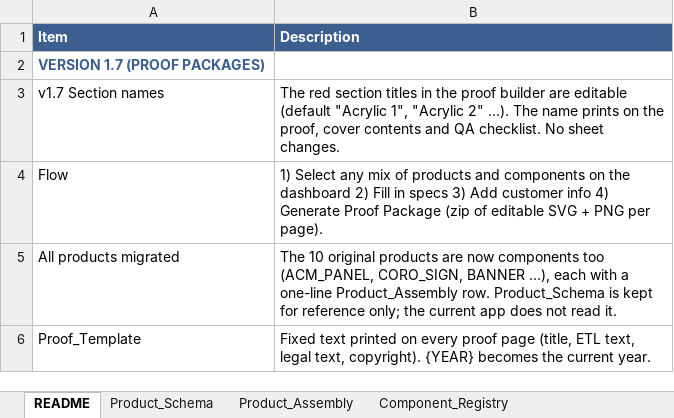
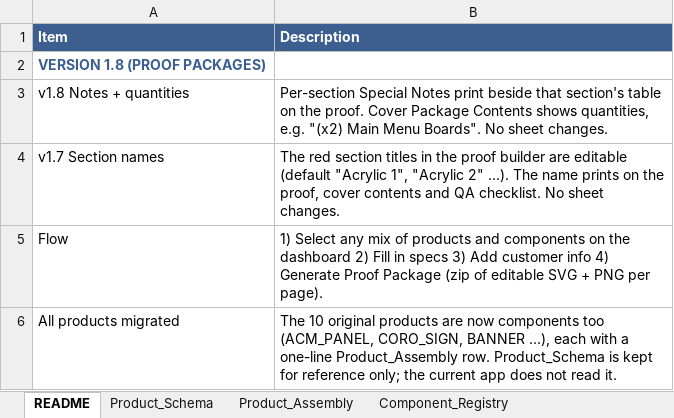
Before and after one commit to The-Sign-Store/Proof-Generation-Tool, an Excel workbook: 1_Google_Sheet/Sign_Proof_Specifications_App_Data.xlsx, sheet README, drawn as a sheet; only a part is shown; the shorter side is filled out with more unchanged rows; values as stored, in another font and other column widths than the file's, no borders; the diff names each change by its address in the sheet, - before the commit and + after, or states it on an @@ line.

```diff
--- a/1_Google_Sheet/Sign_Proof_Specifications_App_Data.xlsx (sheet README)
+++ b/1_Google_Sheet/Sign_Proof_Specifications_App_Data.xlsx (sheet README)
-A2 (Item): VERSION 1.7 (PROOF PACKAGES)
+A2 (Item): VERSION 1.8 (PROOF PACKAGES)
+row 3: v1.8 Notes + quantities | Per-section Special Notes print beside that section's table on the proof. Cover Package Contents shows quantities, e.g. "(x2) Main Menu Boards". No sheet changes.
```
Also changed, not shown: 7 other files.
